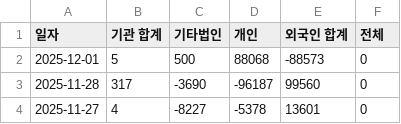
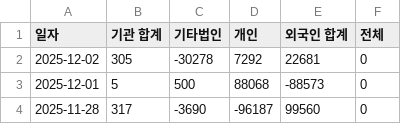
Before and after one commit to ccyun95/amicogen_work, a CSV file: data/latest_trading_volume.csv, drawn as a sheet; only a part is shown; the shorter side is filled out with more unchanged rows; the diff names each change by its address in the sheet, - before the commit and + after, or states it on an @@ line.

```diff
--- a/data/latest_trading_volume.csv
+++ b/data/latest_trading_volume.csv
+row 2: 2025-12-02 | 305 | -30278 | 7292 | 22681 | 0
```
Also changed, not shown: data/latest_market_ohlcv.csv.
